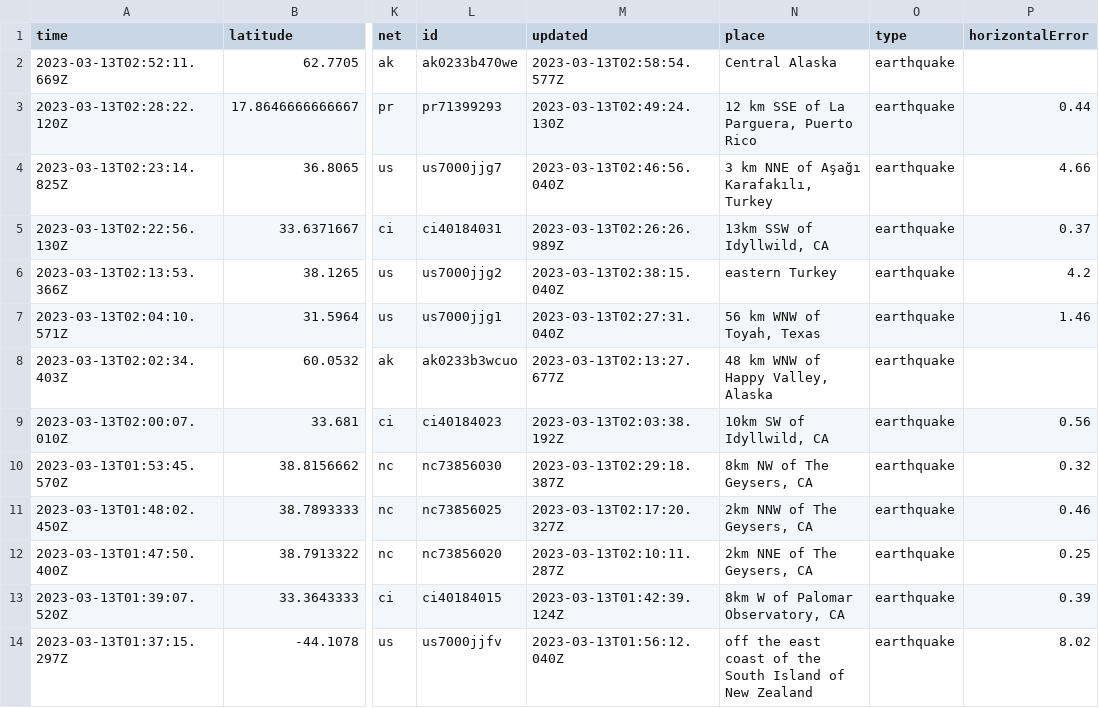
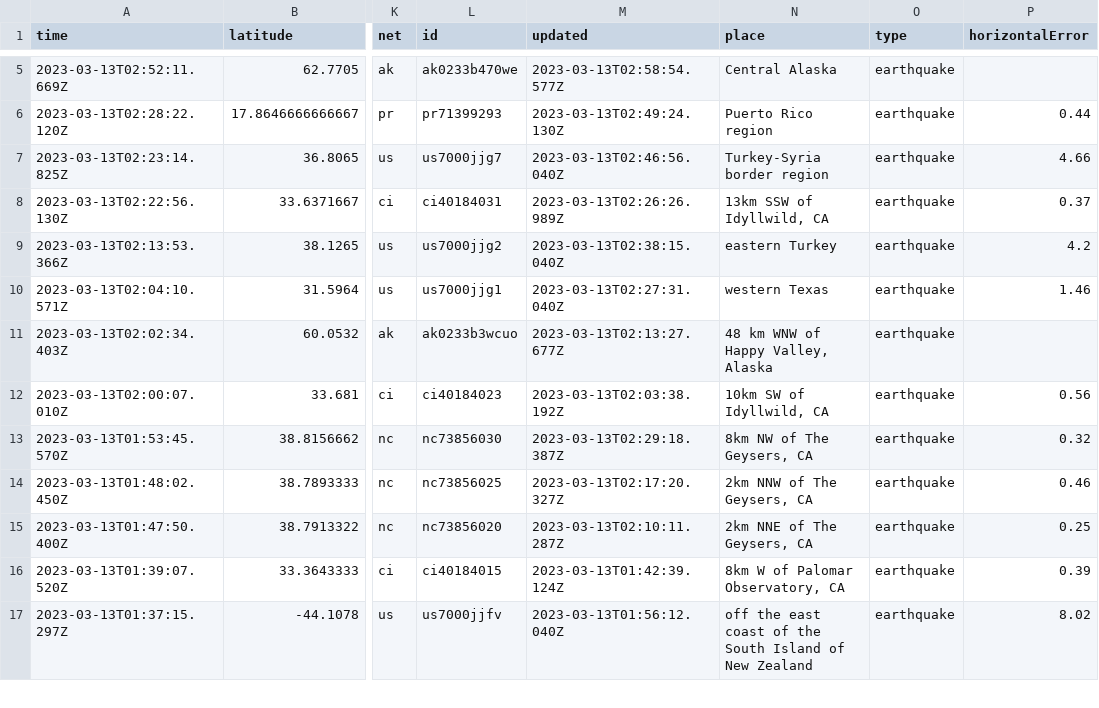
Before and after one commit to mattrehbein/nicar22-github-actions, a CSV file: usgs_current.csv, drawn as a sheet; only a part is shown, gaps mark what is left out; addresses are those after the commit; the diff covers the shown part only; the diff names each change by its address in the sheet, - before the commit and + after, or states it on an @@ line.

```diff
--- a/usgs_current.csv
+++ b/usgs_current.csv
-N6 (place): 12 km SSE of La Parguera, Puerto Rico
+N6 (place): Puerto Rico region
-N7 (place): 3 km NNE of Aşağı Karafakılı, Turkey
+N7 (place): Turkey-Syria border region
-N10 (place): 56 km WNW of Toyah, Texas
+N10 (place): western Texas
```
Also changed, not shown: 3 added rows, 1 removed row and 62 edited cells elsewhere in this file.
